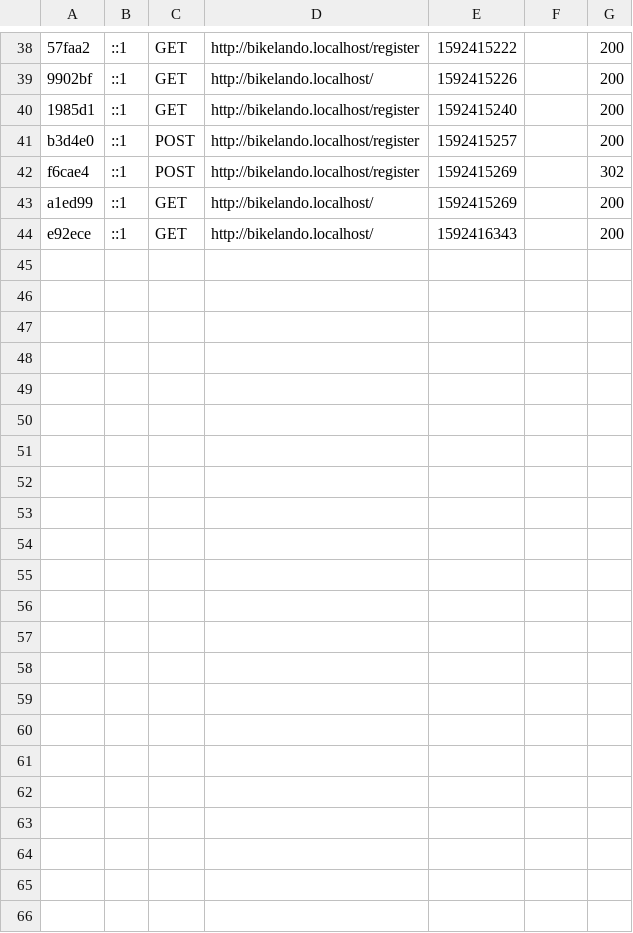
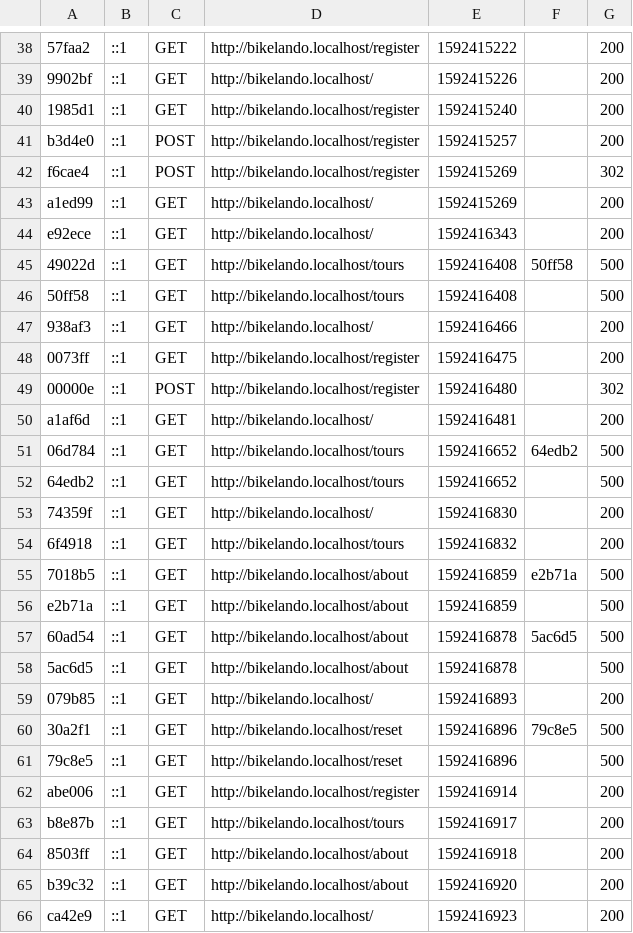
Before and after one commit to BikeLando/BikeLando, a CSV file: var/cache/dev/profiler/index.csv, drawn as a sheet; only a part is shown, gaps mark what is left out.

```diff
--- a/var/cache/dev/profiler/index.csv
+++ b/var/cache/dev/profiler/index.csv
@@ -44 +44,23 @@ a1ed99,::1,GET,http://bikelando.localhost/,1592415269,,200
 e92ece,::1,GET,http://bikelando.localhost/,1592416343,,200
+49022d,::1,GET,http://bikelando.localhost/tours,1592416408,50ff58,500
+50ff58,::1,GET,http://bikelando.localhost/tours,1592416408,,500
+938af3,::1,GET,http://bikelando.localhost/,1592416466,,200
+0073ff,::1,GET,http://bikelando.localhost/register,1592416475,,200
+00000e,::1,POST,http://bikelando.localhost/register,1592416480,,302
+a1af6d,::1,GET,http://bikelando.localhost/,1592416481,,200
+06d784,::1,GET,http://bikelando.localhost/tours,1592416652,64edb2,500
+64edb2,::1,GET,http://bikelando.localhost/tours,1592416652,,500
+74359f,::1,GET,http://bikelando.localhost/,1592416830,,200
+6f4918,::1,GET,http://bikelando.localhost/tours,1592416832,,200
+7018b5,::1,GET,http://bikelando.localhost/about,1592416859,e2b71a,500
+e2b71a,::1,GET,http://bikelando.localhost/about,1592416859,,500
+60ad54,::1,GET,http://bikelando.localhost/about,1592416878,5ac6d5,500
+5ac6d5,::1,GET,http://bikelando.localhost/about,1592416878,,500
+079b85,::1,GET,http://bikelando.localhost/,1592416893,,200
+30a2f1,::1,GET,http://bikelando.localhost/reset,1592416896,79c8e5,500
+79c8e5,::1,GET,http://bikelando.localhost/reset,1592416896,,500
+abe006,::1,GET,http://bikelando.localhost/register,1592416914,,200
+b8e87b,::1,GET,http://bikelando.localhost/tours,1592416917,,200
+8503ff,::1,GET,http://bikelando.localhost/about,1592416918,,200
+b39c32,::1,GET,http://bikelando.localhost/about,1592416920,,200
+ca42e9,::1,GET,http://bikelando.localhost/,1592416923,,200
```
Also changed, not shown: 6 other files.
